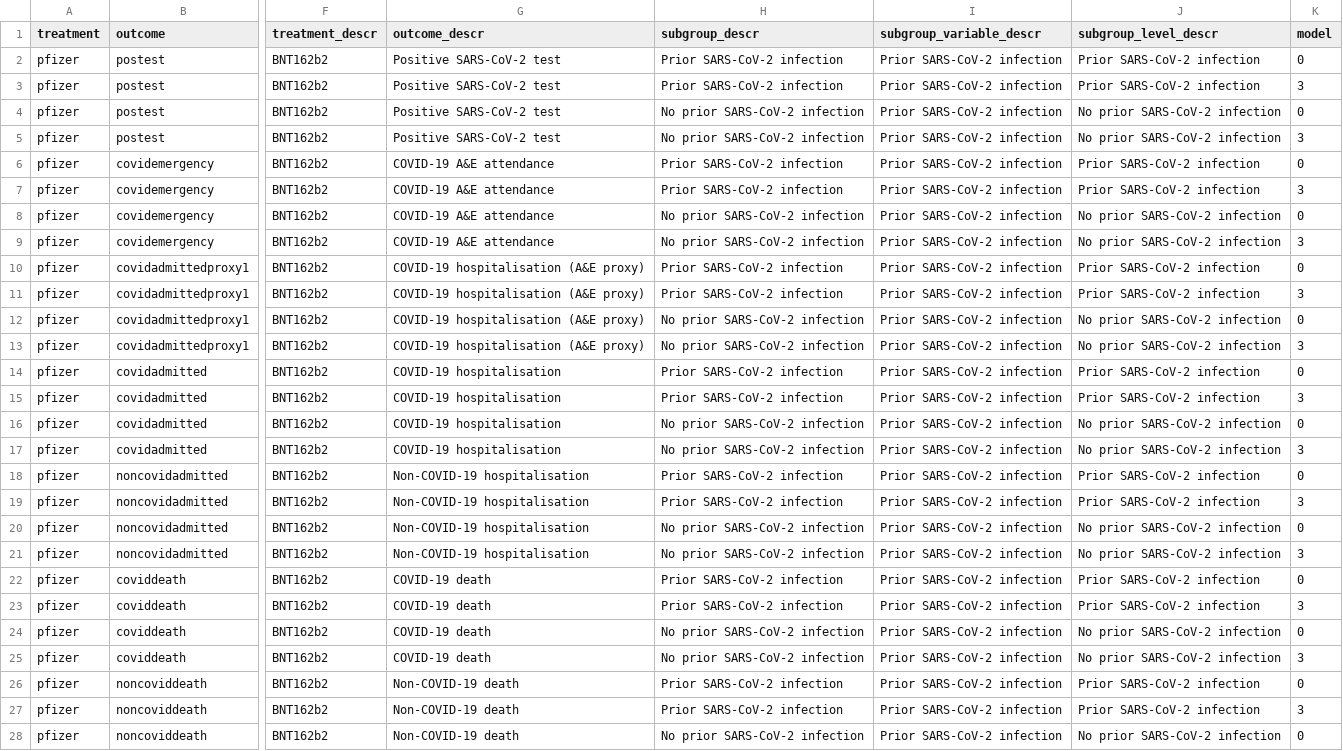
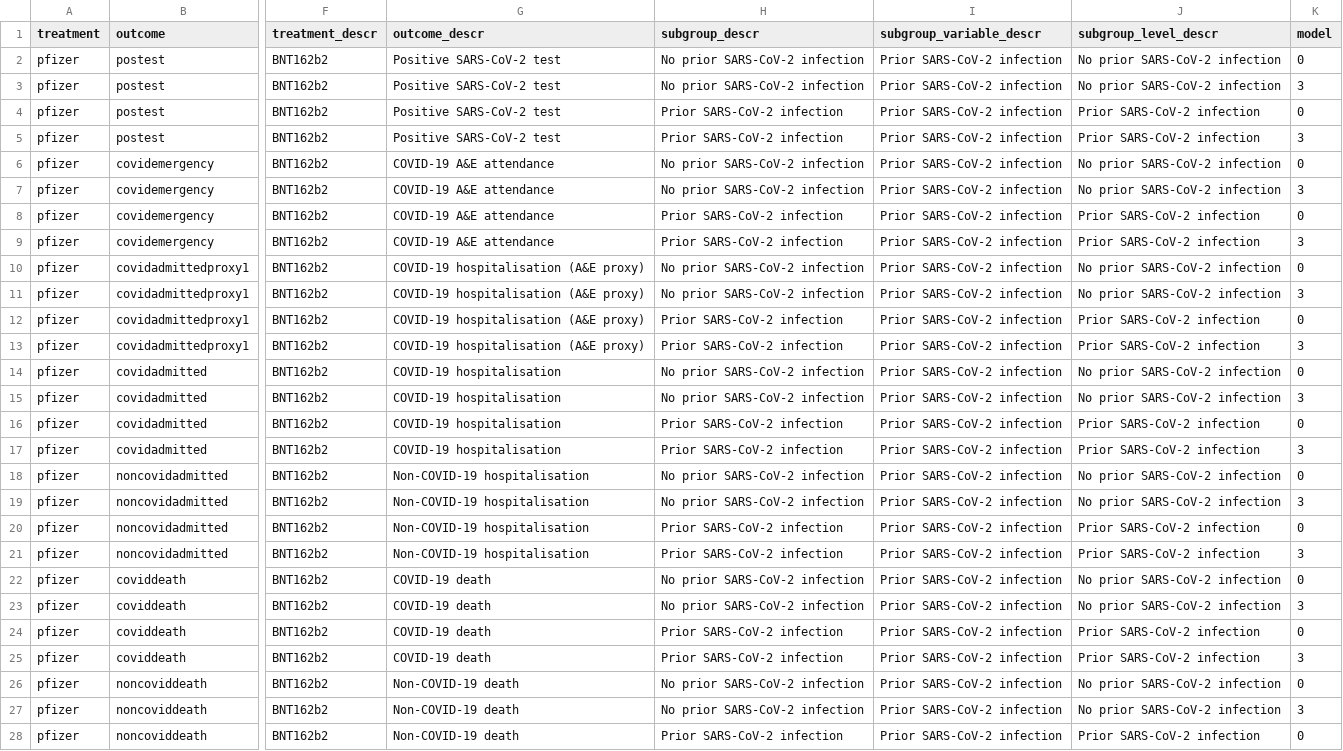
Before and after one commit to opensafely/booster-effectiveness, a CSV file: released_output/release-objects/prior_covid_infection/overalleffects.csv, drawn as a sheet; only a part is shown, gaps mark what is left out; the diff covers the shown part only; the diff names each change by its address in the sheet, - before the commit and + after, or states it on an @@ line.

```diff
--- a/released_output/release-objects/prior_covid_infection/overalleffects.csv
+++ b/released_output/release-objects/prior_covid_infection/overalleffects.csv
-H2:H3 (subgroup_descr): Prior SARS-CoV-2 infection
+H2:H3 (subgroup_descr): No prior SARS-CoV-2 infection
-J2:J3 (subgroup_level_descr): Prior SARS-CoV-2 infection
+J2:J3 (subgroup_level_descr): No prior SARS-CoV-2 infection
-H4:H5 (subgroup_descr): No prior SARS-CoV-2 infection
+H4:H5 (subgroup_descr): Prior SARS-CoV-2 infection
-J4:J5 (subgroup_level_descr): No prior SARS-CoV-2 infection
+J4:J5 (subgroup_level_descr): Prior SARS-CoV-2 infection
-H6:H7 (subgroup_descr): Prior SARS-CoV-2 infection
+H6:H7 (subgroup_descr): No prior SARS-CoV-2 infection
-J6:J7 (subgroup_level_descr): Prior SARS-CoV-2 infection
+J6:J7 (subgroup_level_descr): No prior SARS-CoV-2 infection
-H8:H9 (subgroup_descr): No prior SARS-CoV-2 infection
+H8:H9 (subgroup_descr): Prior SARS-CoV-2 infection
-J8:J9 (subgroup_level_descr): No prior SARS-CoV-2 infection
+J8:J9 (subgroup_level_descr): Prior SARS-CoV-2 infection
-H10:H11 (subgroup_descr): Prior SARS-CoV-2 infection
+H10:H11 (subgroup_descr): No prior SARS-CoV-2 infection
-J10:J11 (subgroup_level_descr): Prior SARS-CoV-2 infection
+J10:J11 (subgroup_level_descr): No prior SARS-CoV-2 infection
-H12:H13 (subgroup_descr): No prior SARS-CoV-2 infection
+H12:H13 (subgroup_descr): Prior SARS-CoV-2 infection
-J12:J13 (subgroup_level_descr): No prior SARS-CoV-2 infection
+J12:J13 (subgroup_level_descr): Prior SARS-CoV-2 infection
-H14:H15 (subgroup_descr): Prior SARS-CoV-2 infection
+H14:H15 (subgroup_descr): No prior SARS-CoV-2 infection
-J14:J15 (subgroup_level_descr): Prior SARS-CoV-2 infection
+J14:J15 (subgroup_level_descr): No prior SARS-CoV-2 infection
-H16:H17 (subgroup_descr): No prior SARS-CoV-2 infection
+H16:H17 (subgroup_descr): Prior SARS-CoV-2 infection
-J16:J17 (subgroup_level_descr): No prior SARS-CoV-2 infection
+J16:J17 (subgroup_level_descr): Prior SARS-CoV-2 infection
-H18:H19 (subgroup_descr): Prior SARS-CoV-2 infection
+H18:H19 (subgroup_descr): No prior SARS-CoV-2 infection
-J18:J19 (subgroup_level_descr): Prior SARS-CoV-2 infection
+J18:J19 (subgroup_level_descr): No prior SARS-CoV-2 infection
-H20:H21 (subgroup_descr): No prior SARS-CoV-2 infection
+H20:H21 (subgroup_descr): Prior SARS-CoV-2 infection
-J20:J21 (subgroup_level_descr): No prior SARS-CoV-2 infection
+J20:J21 (subgroup_level_descr): Prior SARS-CoV-2 infection
-H22:H23 (subgroup_descr): Prior SARS-CoV-2 infection
+H22:H23 (subgroup_descr): No prior SARS-CoV-2 infection
-J22:J23 (subgroup_level_descr): Prior SARS-CoV-2 infection
+J22:J23 (subgroup_level_descr): No prior SARS-CoV-2 infection
-H24:H25 (subgroup_descr): No prior SARS-CoV-2 infection
+H24:H25 (subgroup_descr): Prior SARS-CoV-2 infection
-J24:J25 (subgroup_level_descr): No prior SARS-CoV-2 infection
+J24:J25 (subgroup_level_descr): Prior SARS-CoV-2 infection
-H26:H27 (subgroup_descr): Prior SARS-CoV-2 infection
+H26:H27 (subgroup_descr): No prior SARS-CoV-2 infection
-J26:J27 (subgroup_level_descr): Prior SARS-CoV-2 infection
+J26:J27 (subgroup_level_descr): No prior SARS-CoV-2 infection
-H28 (subgroup_descr): No prior SARS-CoV-2 infection
+H28 (subgroup_descr): Prior SARS-CoV-2 infection
-J28 (subgroup_level_descr): No prior SARS-CoV-2 infection
+J28 (subgroup_level_descr): Prior SARS-CoV-2 infection
```
Also changed, not shown: 58 edited cells elsewhere in this file, released_output/release-objects/prior_covid_infection/effects.csv, released_output/release-objects/prior_covid_infection/incidence.csv, 3 other files.
